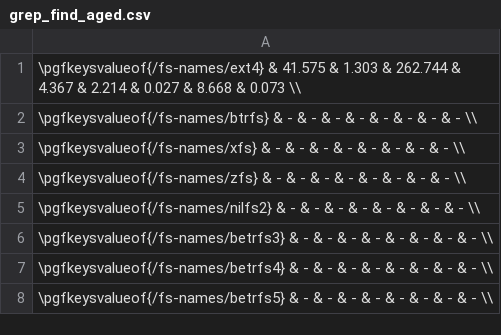
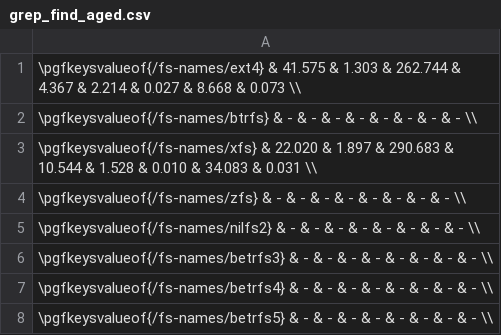
Before and after one commit to zhanyang/dissertation, a CSV file: data/grep_find_aged.csv, drawn as a sheet; the diff names each change by its address in the sheet, - before the commit and + after, or states it on an @@ line.

```diff
--- a/data/grep_find_aged.csv
+++ b/data/grep_find_aged.csv
-A3: \pgfkeysvalueof{/fs-names/xfs} & - & - & - & - & - & - & - & - \\
+A3: \pgfkeysvalueof{/fs-names/xfs} & 22.020 & 1.897 & 290.683 & 10.544 & 1.528 & 0.010 & 34.083 & 0.031 \\
```
Also changed, not shown: data/raw/grep_find_aged.csv.
